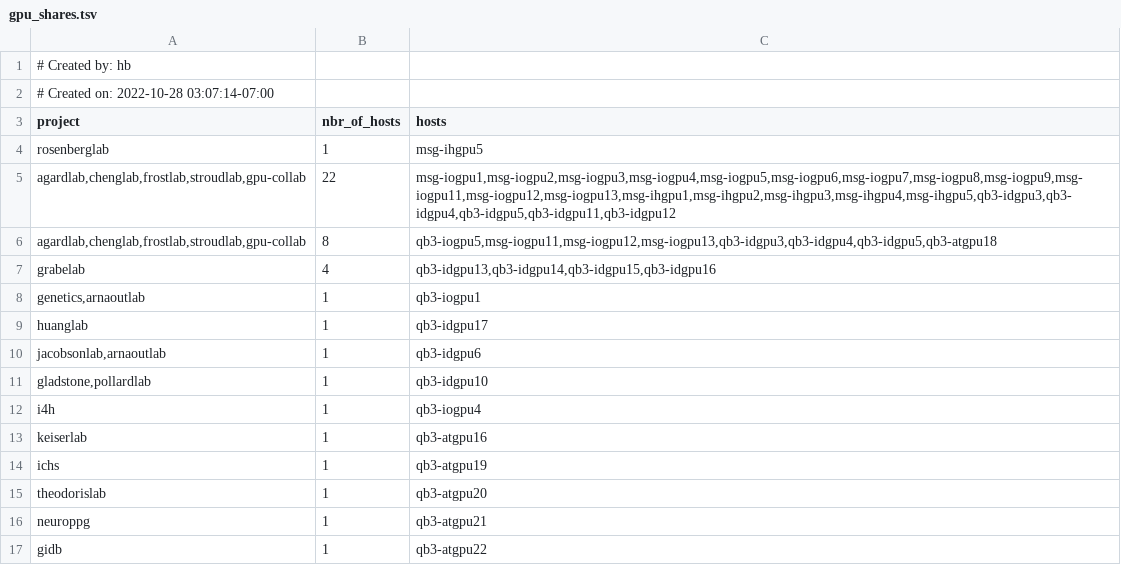
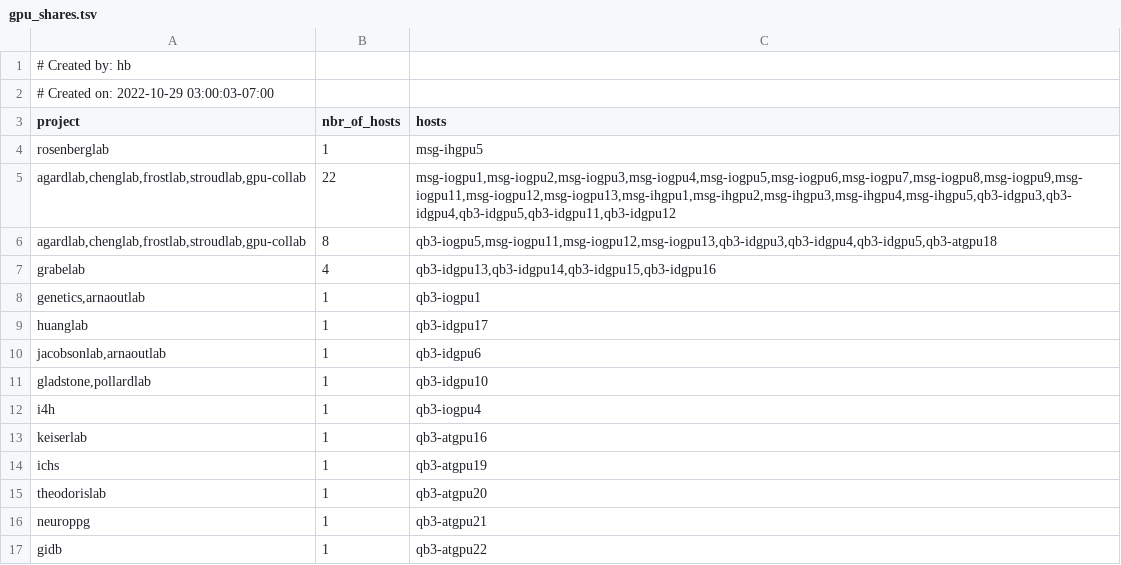
Before and after one commit to ucsf-wynton/wynton-website-hpc, a TSV file: docs/hpc/assets/data/gpu_shares.tsv, drawn as a sheet.

```diff
--- a/docs/hpc/assets/data/gpu_shares.tsv
+++ b/docs/hpc/assets/data/gpu_shares.tsv
@@ -1,3 +1,3 @@
 # Created by: hb
-# Created on: 2022-10-28 03:07:14-07:00
+# Created on: 2022-10-29 03:00:03-07:00
 project	nbr_of_hosts	hosts
```
Also changed, not shown: docs/hpc/assets/data/compute_shares.tsv.
